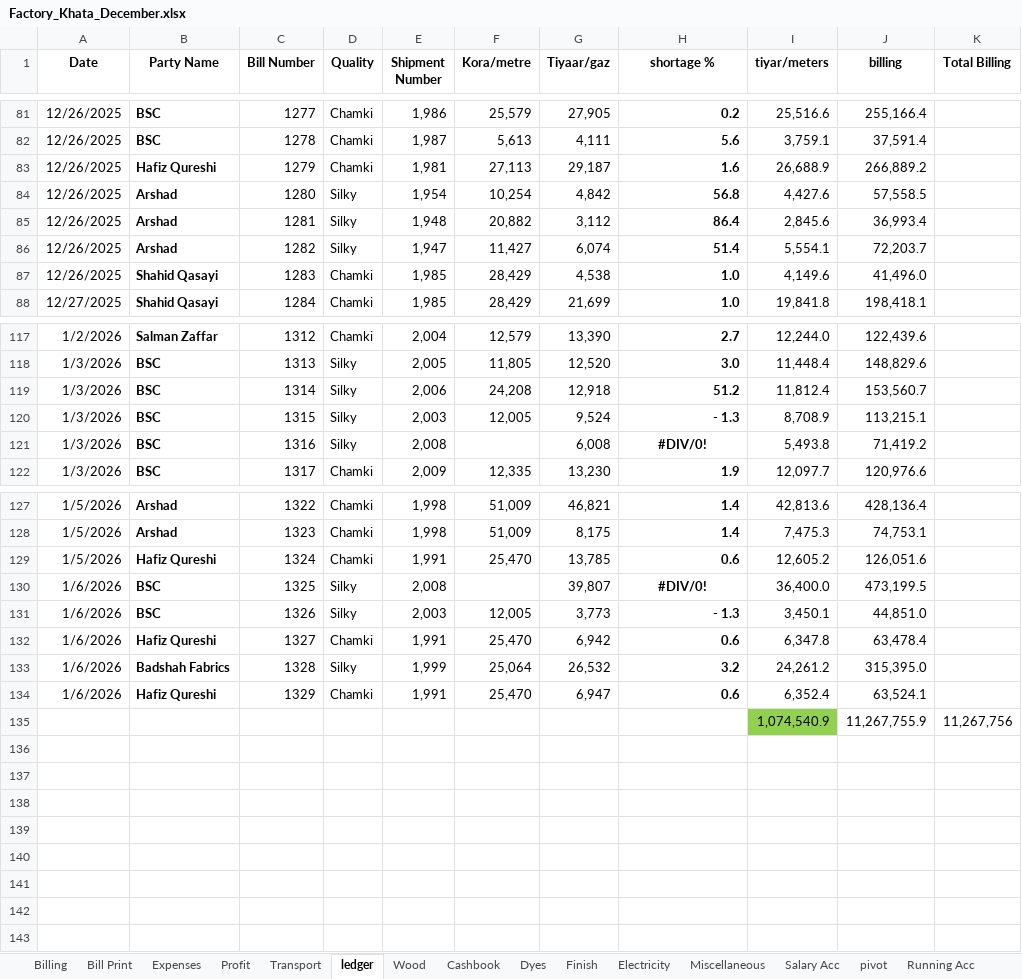
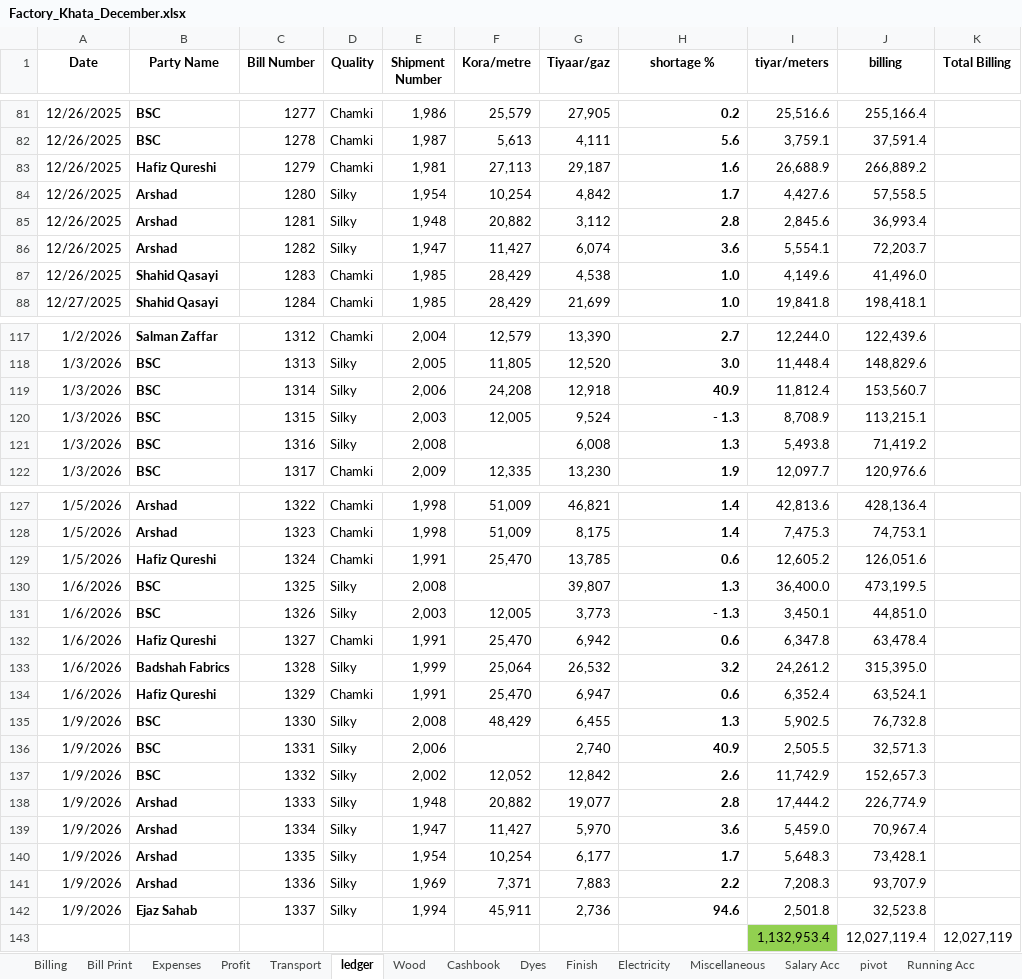
Before and after one commit to omerrazzaq4/AlHamd_Dec, an Excel workbook: Factory_Khata_December.xlsx, sheet ledger, drawn as a sheet; only a part is shown, gaps mark what is left out; values as stored, in another font and other column widths than the file's, no borders; charts and pictures and conditional formats and table styles not drawn; removed rows and columns are numbered as before the commit, all else as after; the diff names each change by its address in the sheet, - before the commit and + after, or states it on an @@ line.

```diff
--- a/Factory_Khata_December.xlsx (sheet ledger)
+++ b/Factory_Khata_December.xlsx (sheet ledger)
-H84 (shortage %): 56.8
+H84 (shortage %): 1.7
-H85 (shortage %): 86.4
+H85 (shortage %): 2.8
-H86 (shortage %): 51.4
+H86 (shortage %): 3.6
-H119 (shortage %): 51.2
+H119 (shortage %): 40.9
-H121 (shortage %): #DIV/0!
+H121 (shortage %): 1.3
-H121 alignment: center
+H121 alignment: right
-H130 (shortage %): #DIV/0!
+H130 (shortage %): 1.3
-H130 alignment: center
+H130 alignment: right
-row 135:  |  |  |  |  |  |  |  | 1,074,540.9 | 11,267,755.9 | 11,267,756
+row 135: 1/9/2026 | BSC | 1330 | Silky | 2,008 | 48,429 | 6,455 | 1.3 | 5,902.5 | 76,732.8
+row 136: 1/9/2026 | BSC | 1331 | Silky | 2,006 |  | 2,740 | 40.9 | 2,505.5 | 32,571.3
+row 137: 1/9/2026 | BSC | 1332 | Silky | 2,002 | 12,052 | 12,842 | 2.6 | 11,742.9 | 152,657.3
+row 138: 1/9/2026 | Arshad | 1333 | Silky | 1,948 | 20,882 | 19,077 | 2.8 | 17,444.2 | 226,774.9
+row 139: 1/9/2026 | Arshad | 1334 | Silky | 1,947 | 11,427 | 5,970 | 3.6 | 5,459.0 | 70,967.4
+row 140: 1/9/2026 | Arshad | 1335 | Silky | 1,954 | 10,254 | 6,177 | 1.7 | 5,648.3 | 73,428.1
+row 141: 1/9/2026 | Arshad | 1336 | Silky | 1,969 | 7,371 | 7,883 | 2.2 | 7,208.3 | 93,707.9
+row 142: 1/9/2026 | Ejaz Sahab | 1337 | Silky | 1,994 | 45,911 | 2,736 | 94.6 | 2,501.8 | 32,523.8
+row 143:  |  |  |  |  |  |  |  | 1,132,953.4 | 12,027,119.4 | 12,027,119
```
Also changed, not shown: sheet Wood, sheet pivot, sheet Cashbook, sheet Billing, sheet Dyes, sheet Profit, 4 more sheets, formulas that keep their value, charts or pictures.
